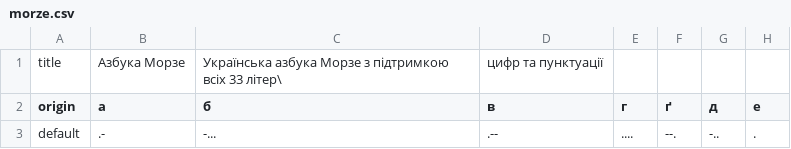
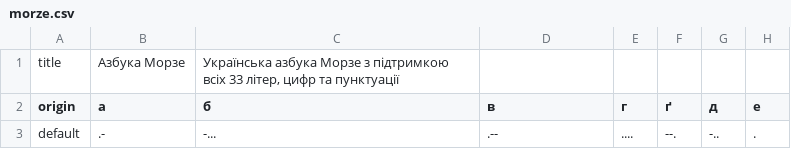
Before and after one commit to bossly/uaTranslit, a CSV file: app/src/main/res/raw/morze.csv, drawn as a sheet; only a part is shown; the diff names each change by its address in the sheet, - before the commit and + after, or states it on an @@ line.

```diff
--- a/app/src/main/res/raw/morze.csv
+++ b/app/src/main/res/raw/morze.csv
-C1 (б): …всіх 33 літер\
+C1 (б): …всіх 33 літер, цифр та пунктуації
-D1 (в): цифр та пунктуації
+D1 (в): (empty)
```
Also changed, not shown: app/src/main/res/raw/morze_test.csv.
